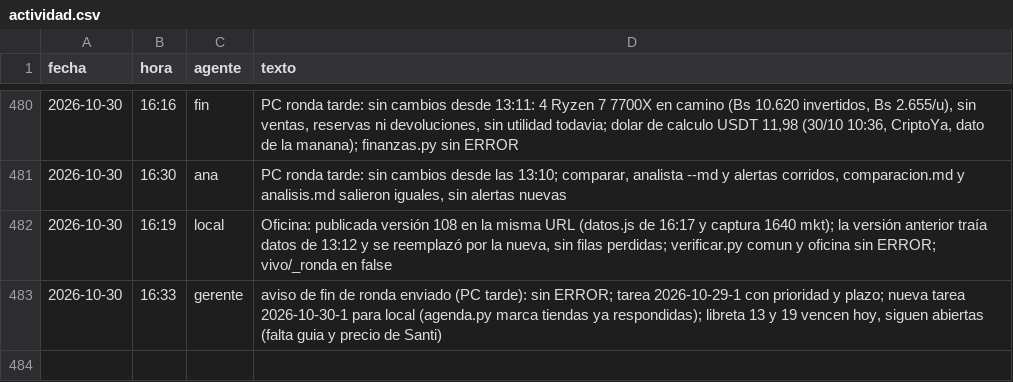
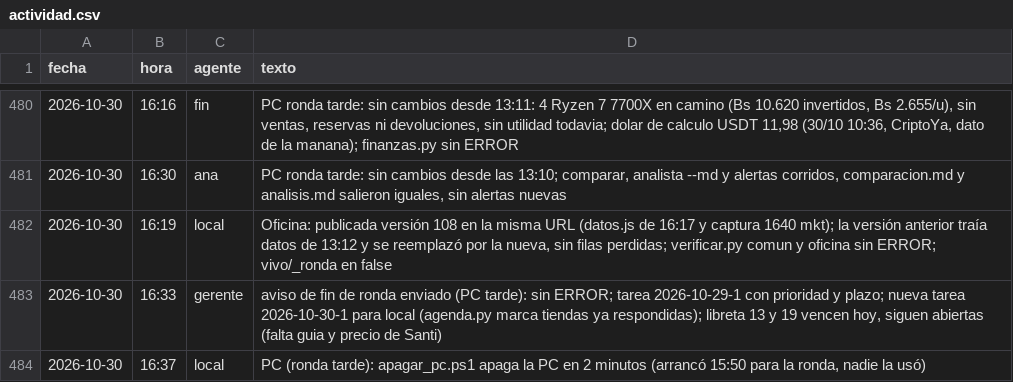
Before and after one commit to Santi491/Claude-, a CSV file: actividad.csv, drawn as a sheet; only a part is shown, gaps mark what is left out; the diff names each change by its address in the sheet, - before the commit and + after, or states it on an @@ line.

```diff
--- a/actividad.csv
+++ b/actividad.csv
+row 484: 2026-10-30 | 16:37 | local | PC (ronda tarde): apagar_pc.ps1 apaga la PC en 2 minutos (arrancó 15:50 para la ronda, nadie la usó)
```
